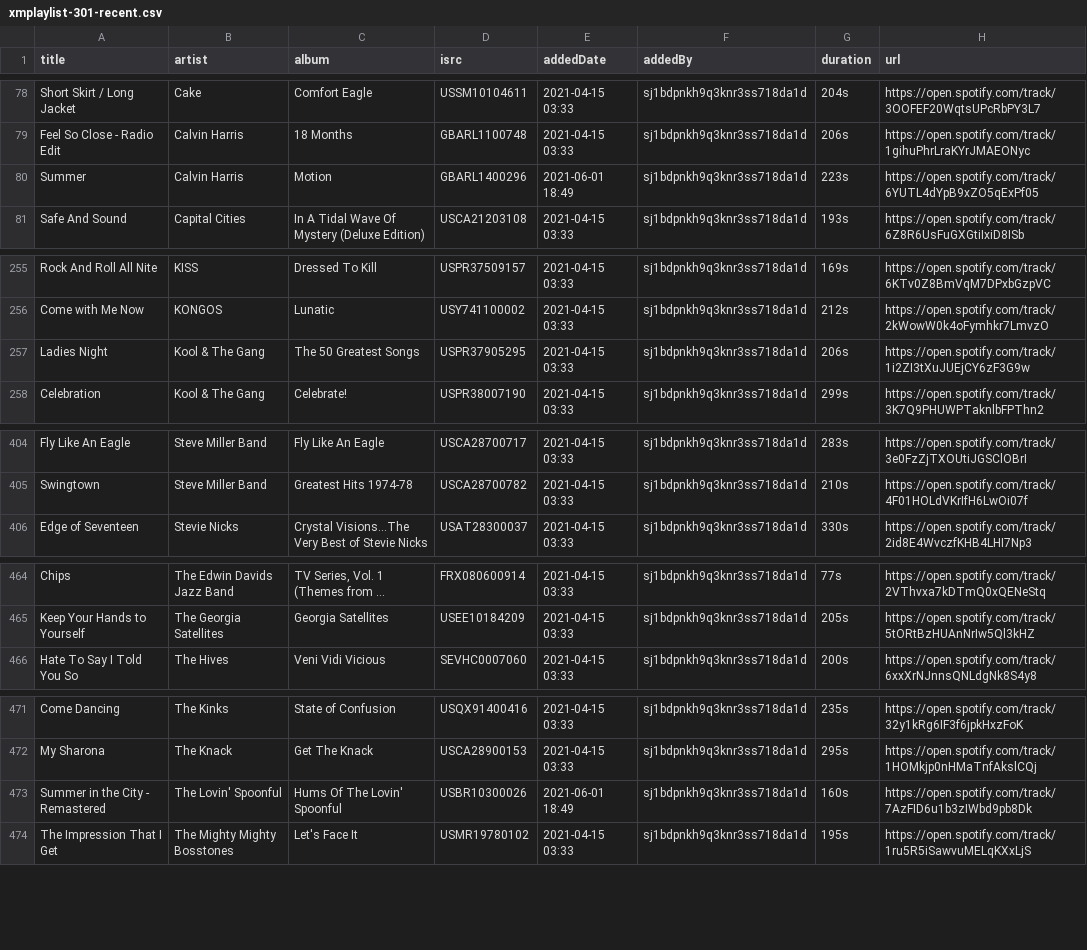
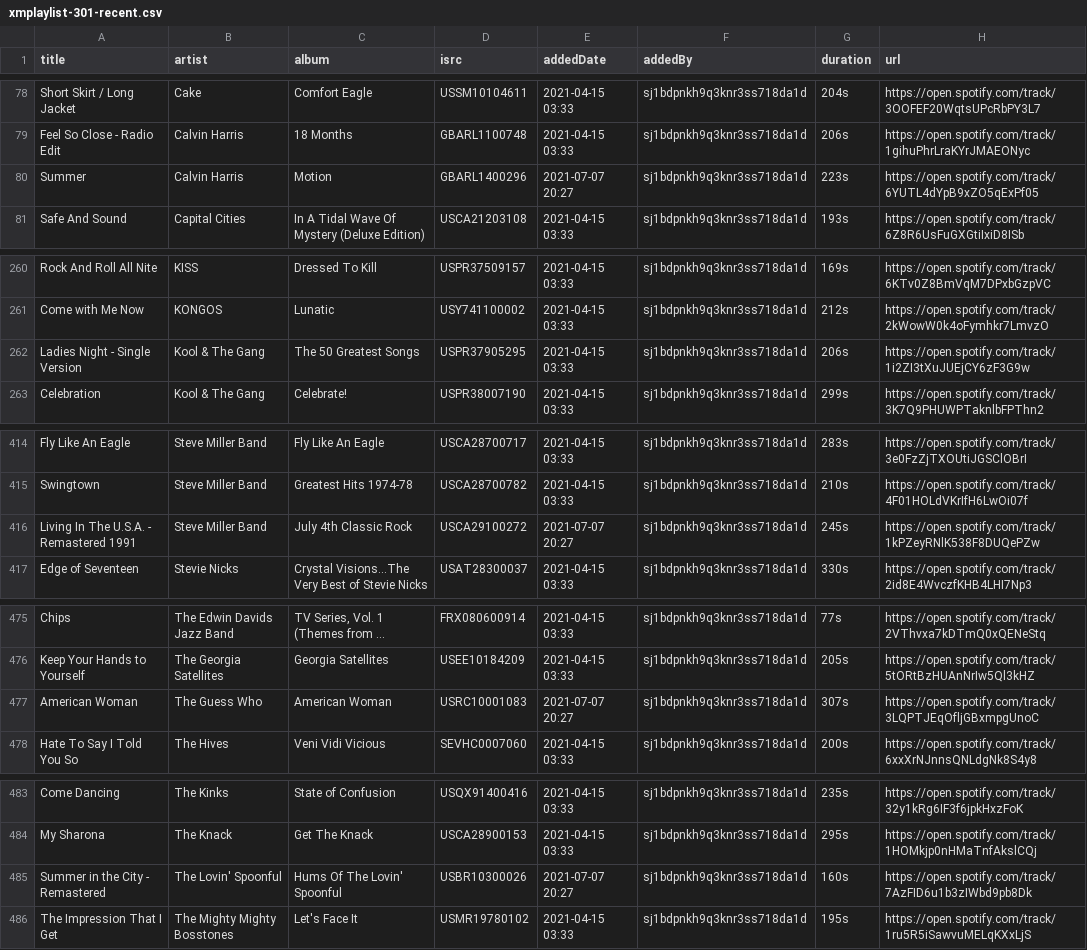
Before and after one commit to randomparity/playlists, a CSV file: spotify/xmplaylist-301-recent.csv, drawn as a sheet; only a part is shown, gaps mark what is left out; long unchanged cells end in …; addresses are those after the commit; the diff covers the shown part only; the diff names each change by its address in the sheet, - before the commit and + after, or states it on an @@ line.

```diff
--- a/spotify/xmplaylist-301-recent.csv
+++ b/spotify/xmplaylist-301-recent.csv
-E80 (addedDate): 2021-06-01 18:49
+E80 (addedDate): 2021-07-07 20:27
-A262 (title): Ladies Night
+A262 (title): Ladies Night - Single Version
+row 416: Living In The U.S.A. - Remastered 1991 | Steve Miller Band | July 4th Classic Rock | USCA29100272 | 2021-07-07 20:27 | sj1bdpnkh9q3knr3ss718da1d | 245s | https://open.spotify.com/track/1kPZeyRNlK538F8DUQePZw
+row 477: American Woman | The Guess Who | American Woman | USRC10001083 | 2021-07-07 20:27 | sj1bdpnkh9q3knr3ss718da1d | 307s | https://open.spotify.com/track/3LQPTJEqOfljGBxmpgUnoC
-E485 (addedDate): 2021-06-01 18:49
+E485 (addedDate): 2021-07-07 20:27
```
Also changed, not shown: 11 added rows, 1 removed row and 2 edited cells elsewhere in this file, spotify/xmplaylist-12-recent.csv, spotify/xmplaylist-28-recent.csv, 11 other files.
